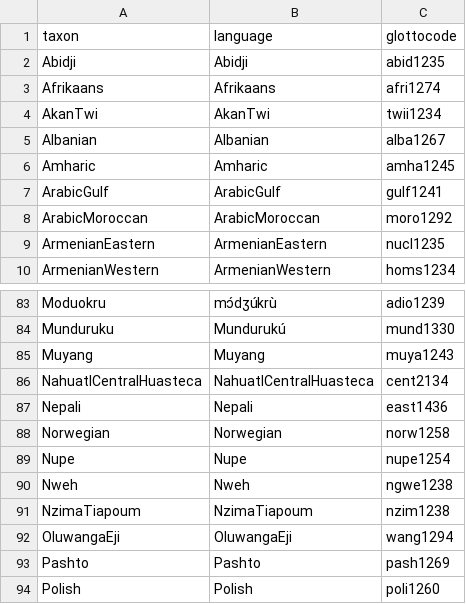
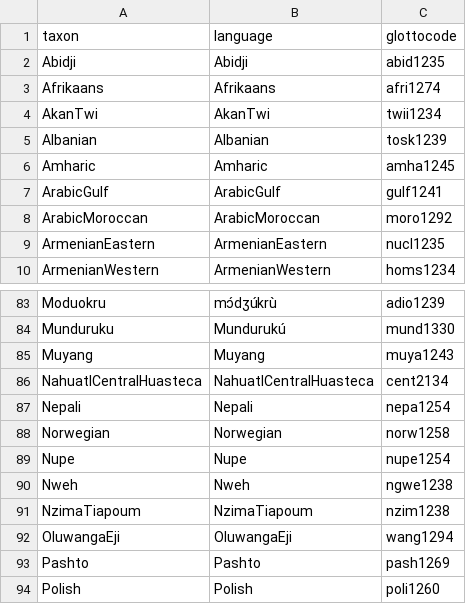
Before and after one commit to phlorest/hartmann_and_walkden2024, a CSV file: etc/taxa.csv, drawn as a sheet; only a part is shown, gaps mark what is left out.

Commit message:
update glottocodes

```diff
--- a/etc/taxa.csv
+++ b/etc/taxa.csv
@@ -4,3 +4,3 @@ Afrikaans,Afrikaans,afri1274
 AkanTwi,AkanTwi,twii1234
-Albanian,Albanian,alba1267
+Albanian,Albanian,tosk1239
 Amharic,Amharic,amha1245
@@ -86,3 +86,3 @@ Muyang,Muyang,muya1243
 NahuatlCentralHuasteca,NahuatlCentralHuasteca,cent2134
-Nepali,Nepali,east1436
+Nepali,Nepali,nepa1254
 Norwegian,Norwegian,norw1258
```
